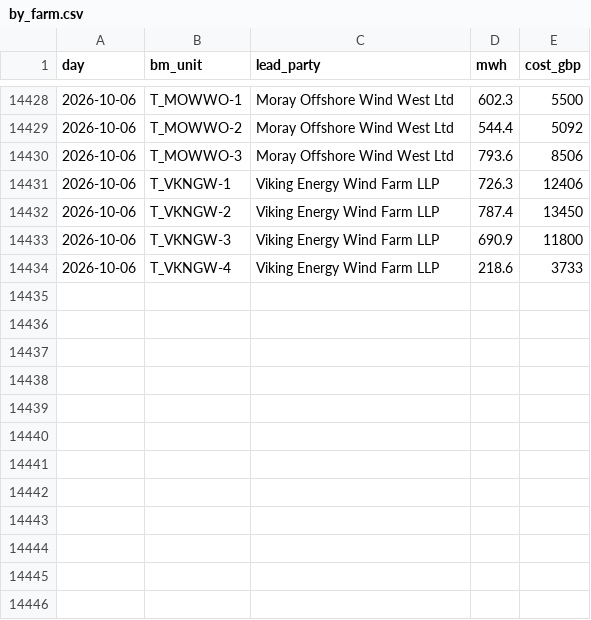
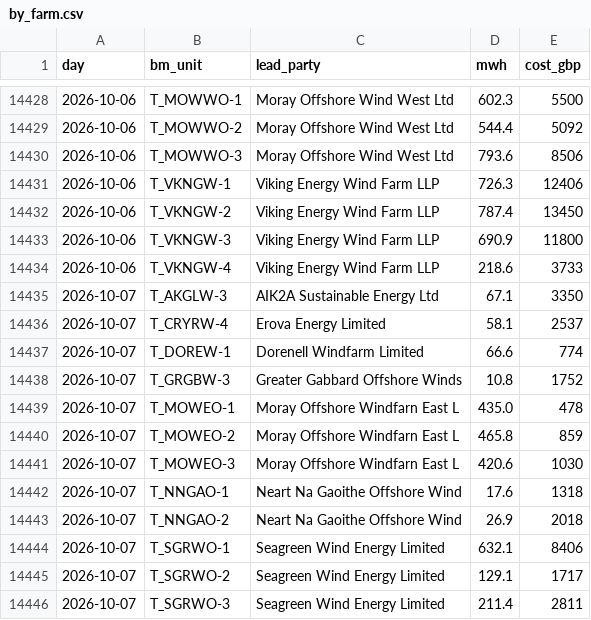
Before and after one commit to RafiHowlader2004/uk-wind-curtailment, a CSV file: data/by_farm.csv, drawn as a sheet; only a part is shown, gaps mark what is left out; the diff names each change by its address in the sheet, - before the commit and + after, or states it on an @@ line.

```diff
--- a/data/by_farm.csv
+++ b/data/by_farm.csv
+row 14435: 2026-10-07 | T_AKGLW-3 | AIK2A Sustainable Energy Ltd | 67.1 | 3350
+row 14436: 2026-10-07 | T_CRYRW-4 | Erova Energy Limited | 58.1 | 2537
+row 14437: 2026-10-07 | T_DOREW-1 | Dorenell Windfarm Limited | 66.6 | 774
+row 14438: 2026-10-07 | T_GRGBW-3 | Greater Gabbard Offshore Winds | 10.8 | 1752
+row 14439: 2026-10-07 | T_MOWEO-1 | Moray Offshore Windfarn East L | 435.0 | 478
+row 14440: 2026-10-07 | T_MOWEO-2 | Moray Offshore Windfarn East L | 465.8 | 859
+row 14441: 2026-10-07 | T_MOWEO-3 | Moray Offshore Windfarn East L | 420.6 | 1030
+row 14442: 2026-10-07 | T_NNGAO-1 | Neart Na Gaoithe Offshore Wind | 17.6 | 1318
+row 14443: 2026-10-07 | T_NNGAO-2 | Neart Na Gaoithe Offshore Wind | 26.9 | 2018
+row 14444: 2026-10-07 | T_SGRWO-1 | Seagreen Wind Energy Limited | 632.1 | 8406
+row 14445: 2026-10-07 | T_SGRWO-2 | Seagreen Wind Energy Limited | 129.1 | 1717
+row 14446: 2026-10-07 | T_SGRWO-3 | Seagreen Wind Energy Limited | 211.4 | 2811
```
Also changed, not shown: data/daily.csv.
